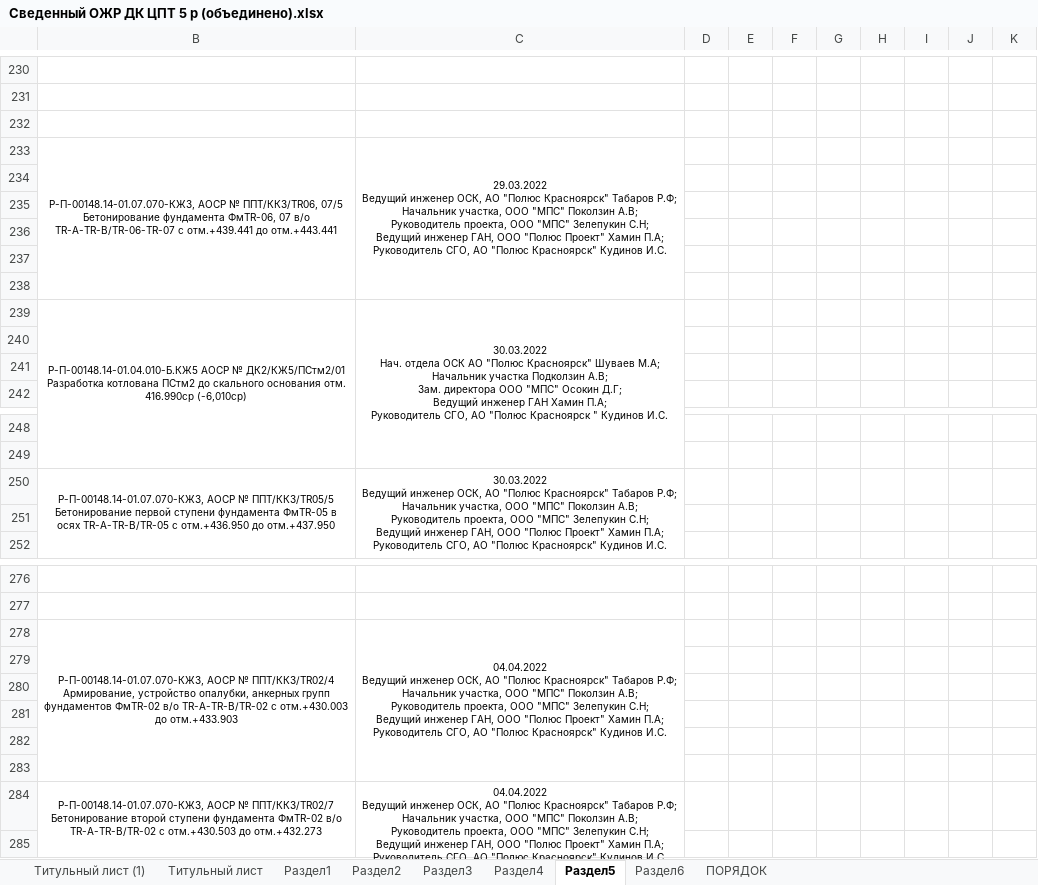
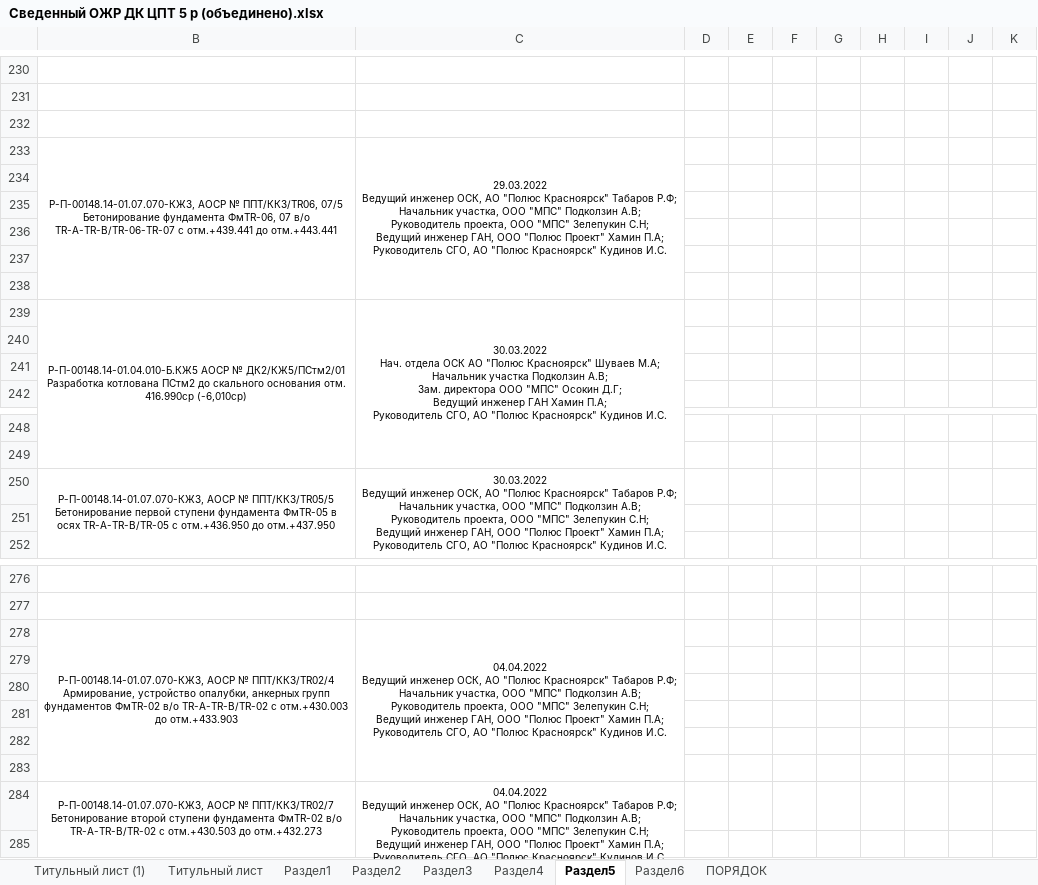
Before and after one commit to elenaarturovna99-gif/service-website-ips, an Excel workbook: public/files/Сведенный ОЖР ДК ЦПТ 5 р (объединено).xlsx, sheet Раздел5, drawn as a sheet; only a part is shown, gaps mark what is left out; values as stored, in another font and other column widths than the file's, no borders; conditional formats not drawn; ↵ is a line break in a cell; the diff covers the shown part only; the diff names each change by its address in the sheet, - before the commit and + after, or states it on an @@ line.

```diff
--- a/public/files/Сведенный ОЖР ДК ЦПТ 5 р (объединено).xlsx (sheet Раздел5)
+++ b/public/files/Сведенный ОЖР ДК ЦПТ 5 р (объединено).xlsx (sheet Раздел5)
-C233: …ООО "МПС" Поколзин А.В; ↵ Руководитель…
+C233: …ООО "МПС" Подколзин А.В; ↵ Руководитель…
-C239: …АО "Полюс Красноярск " Кудинов И.С.
+C239: …АО "Полюс Красноярск" Кудинов И.С.
-C250: …ООО "МПС" Поколзин А.В; ↵ Руководитель…
+C250: …ООО "МПС" Подколзин А.В; ↵ Руководитель…
-C278: …ООО "МПС" Поколзин А.В; ↵ Руководитель…
+C278: …ООО "МПС" Подколзин А.В; ↵ Руководитель…
-C284: …ООО "МПС" Поколзин А.В; ↵ Руководитель…
+C284: …ООО "МПС" Подколзин А.В; ↵ Руководитель…
```
Also changed, not shown: 186 edited cells elsewhere in this sheet.
